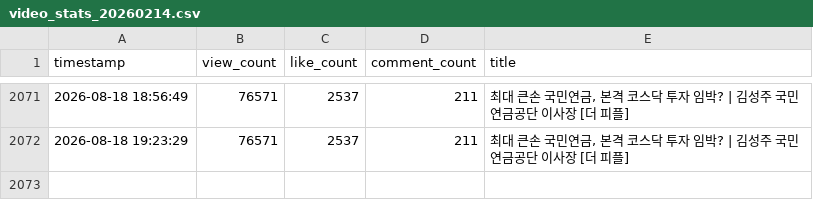
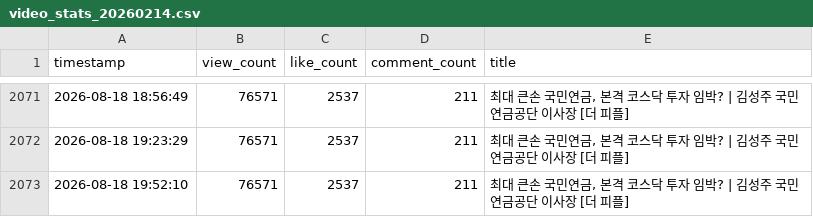
Before and after one commit to ttjkim/youtube-comment-monitoring, a CSV file: video_stats_20260214.csv, drawn as a sheet; only a part is shown, gaps mark what is left out; the diff names each change by its address in the sheet, - before the commit and + after, or states it on an @@ line.

```diff
--- a/video_stats_20260214.csv
+++ b/video_stats_20260214.csv
+row 2073: 2026-08-18 19:52:10 | 76571 | 2537 | 211 | 최대 큰손 국민연금, 본격 코스닥 투자 임박? | 김성주 국민연금공단 이사장 [더 피플]
```
Also changed, not shown: video_stats_20260220.csv, video_stats_20260423.csv, 1 other file.
